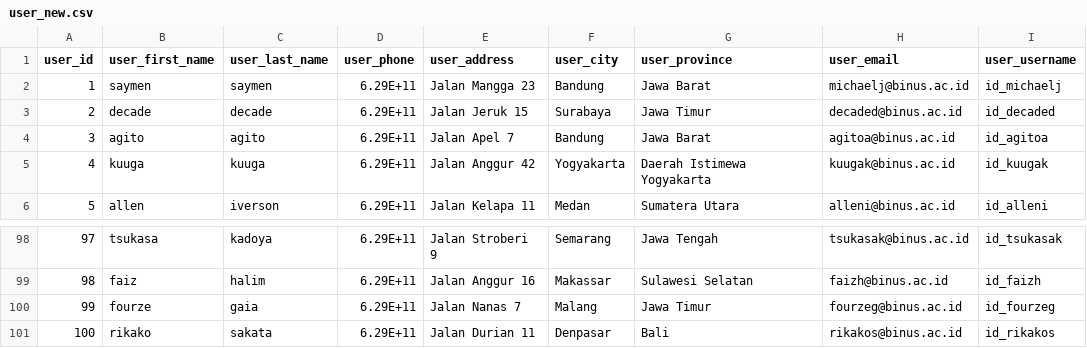
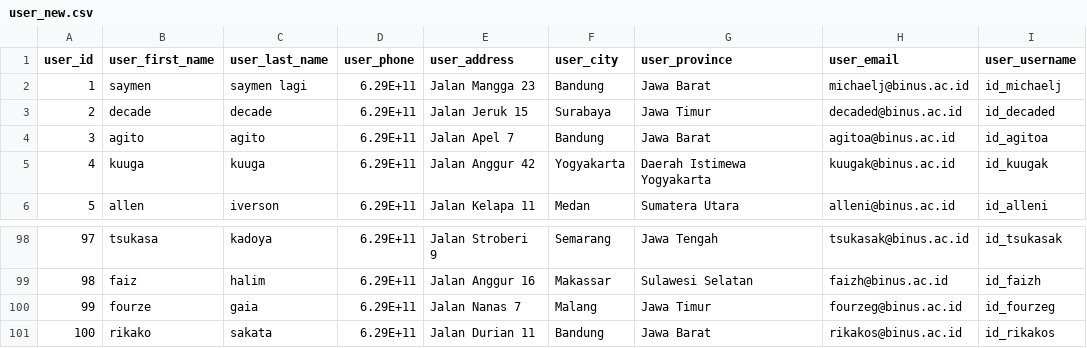
Before and after one commit to immanuelbayu/bi_practice, a CSV file: task_1/user_new.csv, drawn as a sheet; only a part is shown, gaps mark what is left out; the diff names each change by its address in the sheet, - before the commit and + after, or states it on an @@ line.

Commit message:
Add Task 2

```diff
--- a/task_1/user_new.csv
+++ b/task_1/user_new.csv
-C2 (user_last_name): saymen
+C2 (user_last_name): saymen lagi
-F101 (user_city): Denpasar
+F101 (user_city): Bandung
-G101 (user_province): Bali
+G101 (user_province): Jawa Barat
```
Also changed, not shown: 16 other files.
